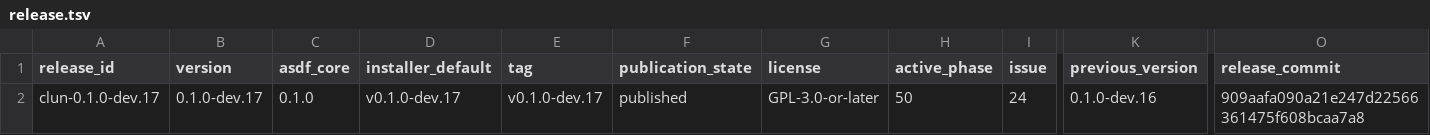
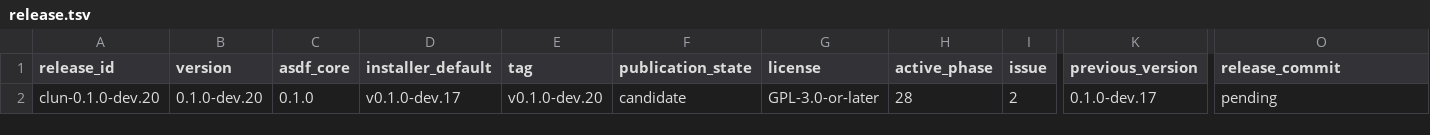
Before and after one commit to theesfeld/clun, a TSV file: compat/release.tsv, drawn as a sheet; only a part is shown, gaps mark what is left out; the diff names each change by its address in the sheet, - before the commit and + after, or states it on an @@ line.

Commit message:
fix(release): stage 0.1.0-dev.20 for Phase 28 transport
Release-bearing transport work requires a SemVer prerelease bump.
Allocate 0.1.0-dev.20 under the unpublished-intermediate gap policy
(shell owns 18, test-runner owns 19; published base remains 17).
Keep package-manager.npm and runtime.web-standard-apis Partial.

Refs: #2

```diff
--- a/compat/release.tsv
+++ b/compat/release.tsv
-A2 (release_id): clun-0.1.0-dev.17
+A2 (release_id): clun-0.1.0-dev.20
-B2 (version): 0.1.0-dev.17
+B2 (version): 0.1.0-dev.20
-E2 (tag): v0.1.0-dev.17
+E2 (tag): v0.1.0-dev.20
-F2 (publication_state): published
+F2 (publication_state): candidate
-H2 (active_phase): 50
+H2 (active_phase): 28
-I2 (issue): 24
+I2 (issue): 2
-K2 (previous_version): 0.1.0-dev.16
+K2 (previous_version): 0.1.0-dev.17
-O2 (release_commit): 909aafa090a21e247d22566361475f608bcaa7a8
+O2 (release_commit): pending
```
Also changed, not shown: 9 other files.
